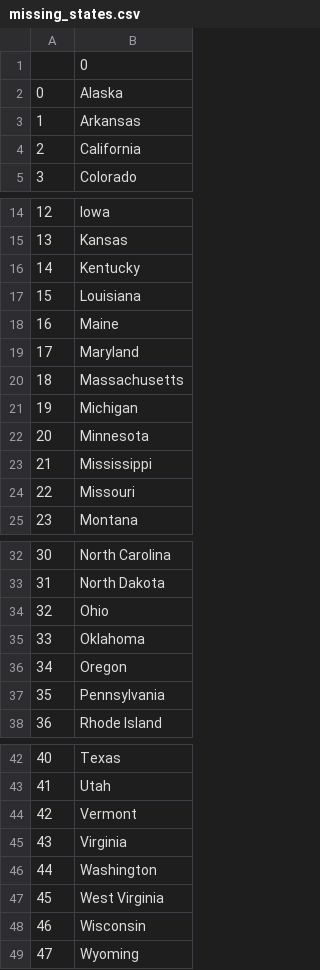
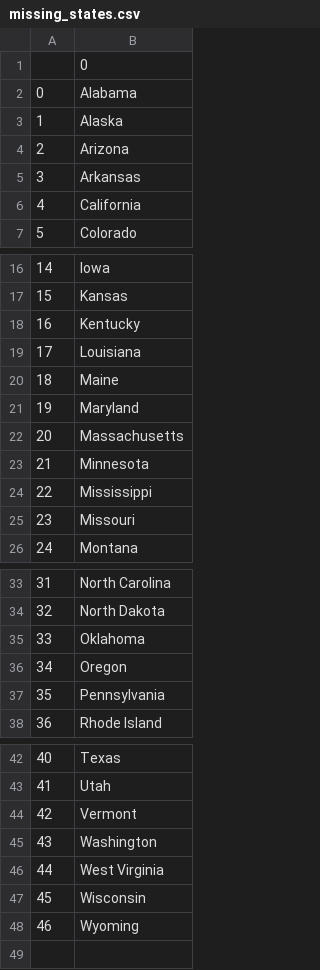
Before and after one commit to JaithraEswari/Python-STUFF, a CSV file: 100 Days of Python/Day 25 (CSV)/US/missing_states.csv, drawn as a sheet; only a part is shown, gaps mark what is left out; removed rows and columns are numbered as before the commit, all else as after; the diff names each change by its address in the sheet, - before the commit and + after, or states it on an @@ line.

```diff
--- a/100 Days of Python/Day 25 (CSV)/US/missing_states.csv
+++ b/100 Days of Python/Day 25 (CSV)/US/missing_states.csv
+row 2: 0 | Alabama
@@ column A renumbered from row 3 down @@
+row 4: 2 | Arizona
-row 21: 19 | Michigan
-row 34: 32 | Ohio
-row 45: 43 | Virginia
```
Also changed, not shown: 3 other files.
